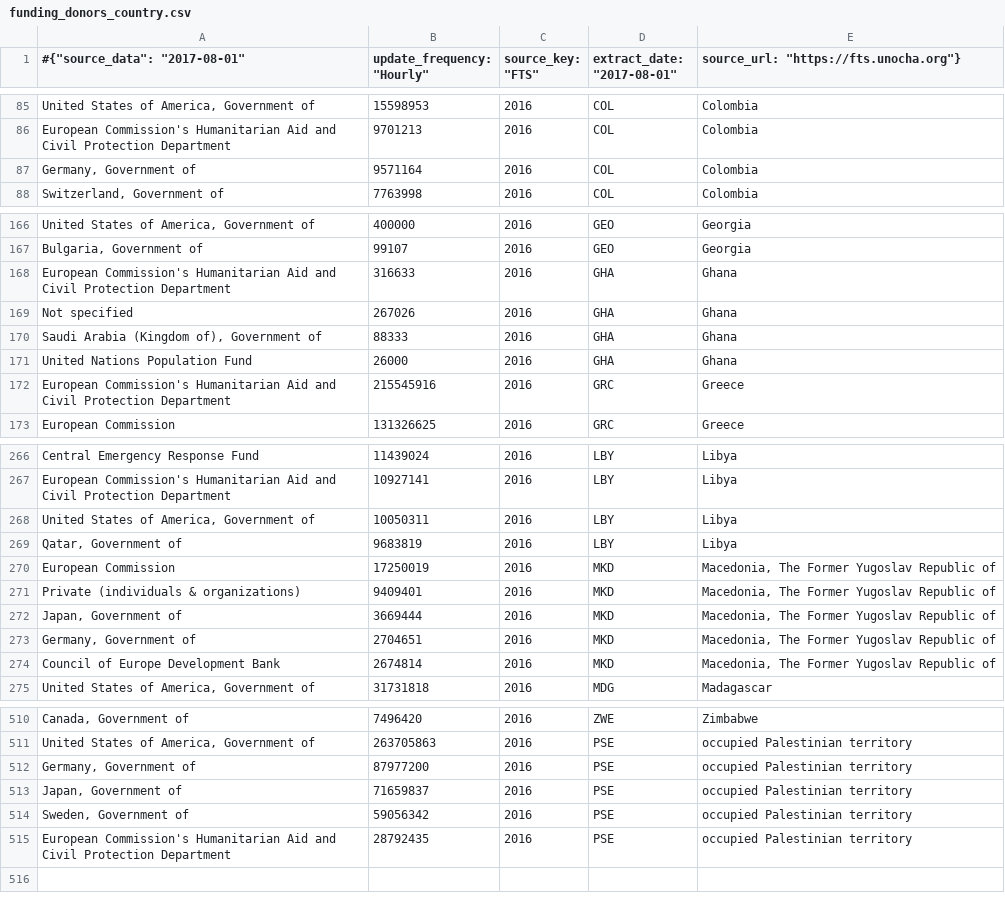
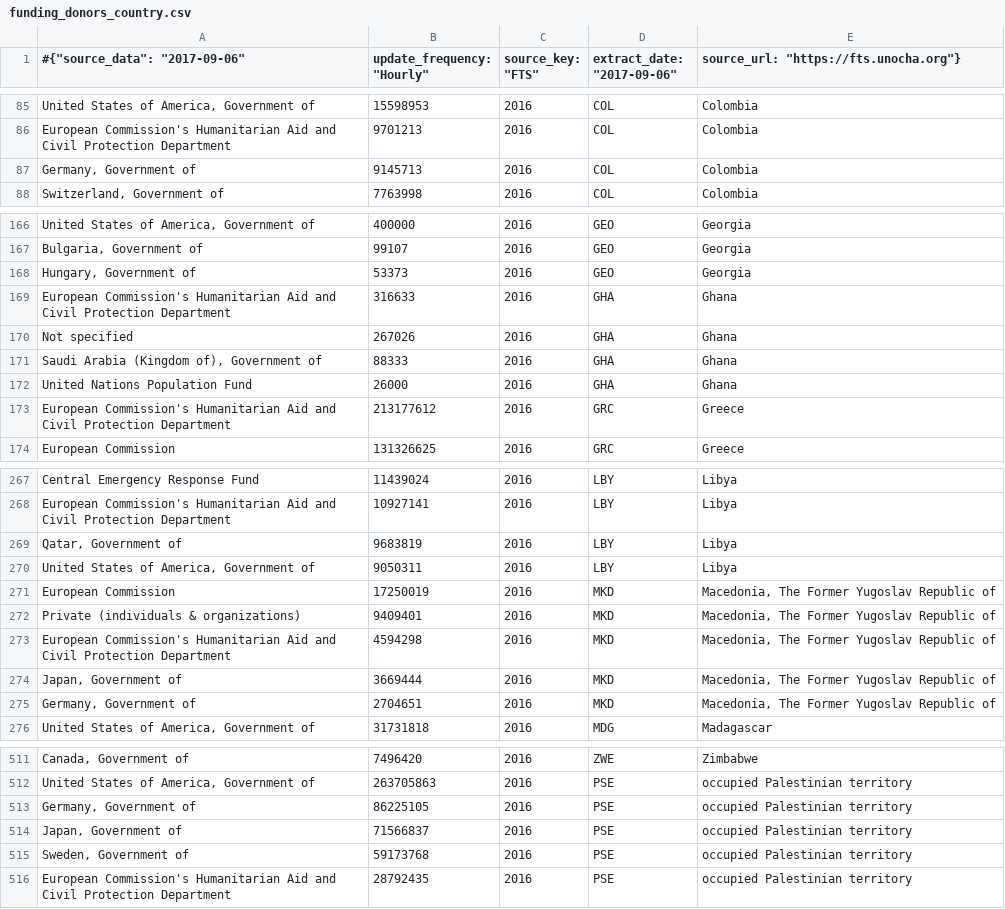
Before and after one commit to ONEcampaign/humanitarian-data-service, a CSV file: resources/data/derived/example/funding_donors_country.csv, drawn as a sheet; only a part is shown, gaps mark what is left out; removed rows and columns are numbered as before the commit, all else as after; the diff covers the shown part only; the diff names each change by its address in the sheet, - before the commit and + after, or states it on an @@ line.

```diff
--- a/resources/data/derived/example/funding_donors_country.csv
+++ b/resources/data/derived/example/funding_donors_country.csv
-A1: #{"source_data": "2017-08-01"
+A1: #{"source_data": "2017-09-06"
-D1: extract_date: "2017-08-01"
+D1: extract_date: "2017-09-06"
-B87 (update_frequency: "Hourly"): 9571164
+B87 (update_frequency: "Hourly"): 9145713
+row 168: Hungary, Government of | 53373 | 2016 | GEO | Georgia
-B173 (update_frequency: "Hourly"): 215545916
+B173 (update_frequency: "Hourly"): 213177612
-row 268: United States of America, Government of | 10050311 | 2016 | LBY | Libya
+row 270: United States of America, Government of | 9050311 | 2016 | LBY | Libya
+row 273: European Commission's Humanitarian Aid and Civil Protection Department | 4594298 | 2016 | MKD | Macedonia, The Former Yugoslav Republic of
-row 274: Council of Europe Development Bank | 2674814 | 2016 | MKD | Macedonia, The Former Yugoslav Republic of
-B513 (update_frequency: "Hourly"): 87977200
+B513 (update_frequency: "Hourly"): 86225105
-B514 (update_frequency: "Hourly"): 71659837
+B514 (update_frequency: "Hourly"): 71566837
-B515 (update_frequency: "Hourly"): 59056342
+B515 (update_frequency: "Hourly"): 59173768
```
Also changed, not shown: 9 edited cells elsewhere in this file, resources/data/derived/example/displacement_tracker.csv, resources/data/derived/example/funding_clusters.csv, 5 other files.
